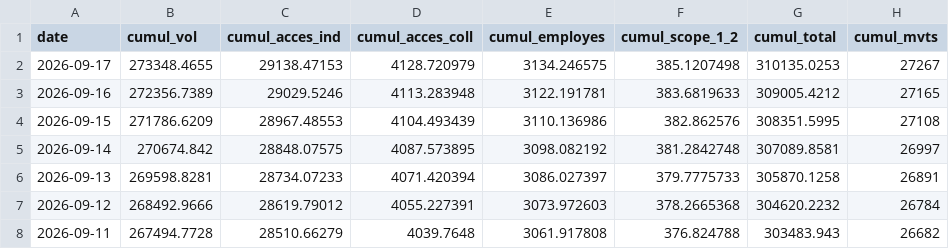
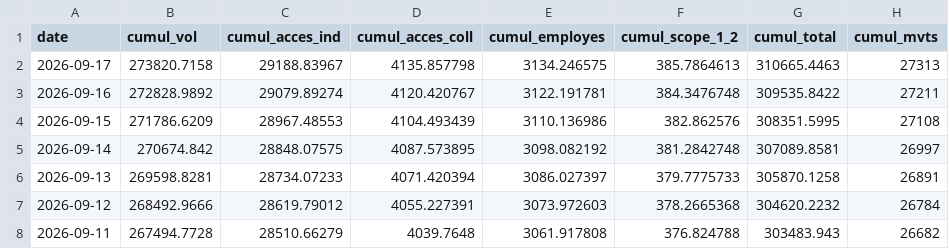
Before and after one commit to emissionscarbonebva-maker/bva-ges, a CSV file: data/EXPORT_cumul_scopes.csv, drawn as a sheet; only a part is shown.

```diff
--- a/data/EXPORT_cumul_scopes.csv
+++ b/data/EXPORT_cumul_scopes.csv
@@ -1,4 +1,4 @@
 date,cumul_vol,cumul_acces_ind,cumul_acces_coll,cumul_employes,cumul_scope_1_2,cumul_total,cumul_mvts
-2026-09-17,273348.4655,29138.47153,4128.720979,3134.246575,385.1207498,310135.0253,27267
-2026-09-16,272356.7389,29029.5246,4113.283948,3122.191781,383.6819633,309005.4212,27165
+2026-09-17,273820.7158,29188.83967,4135.857798,3134.246575,385.7864613,310665.4463,27313
+2026-09-16,272828.9892,29079.89274,4120.420767,3122.191781,384.3476748,309535.8422,27211
 2026-09-15,271786.6209,28967.48553,4104.493439,3110.136986,382.862576,308351.5995,27108
```
Also changed, not shown: data/EXPORT_arrivals_YTD.csv, data/EXPORT_daily_airlines.csv, 4 other files.
